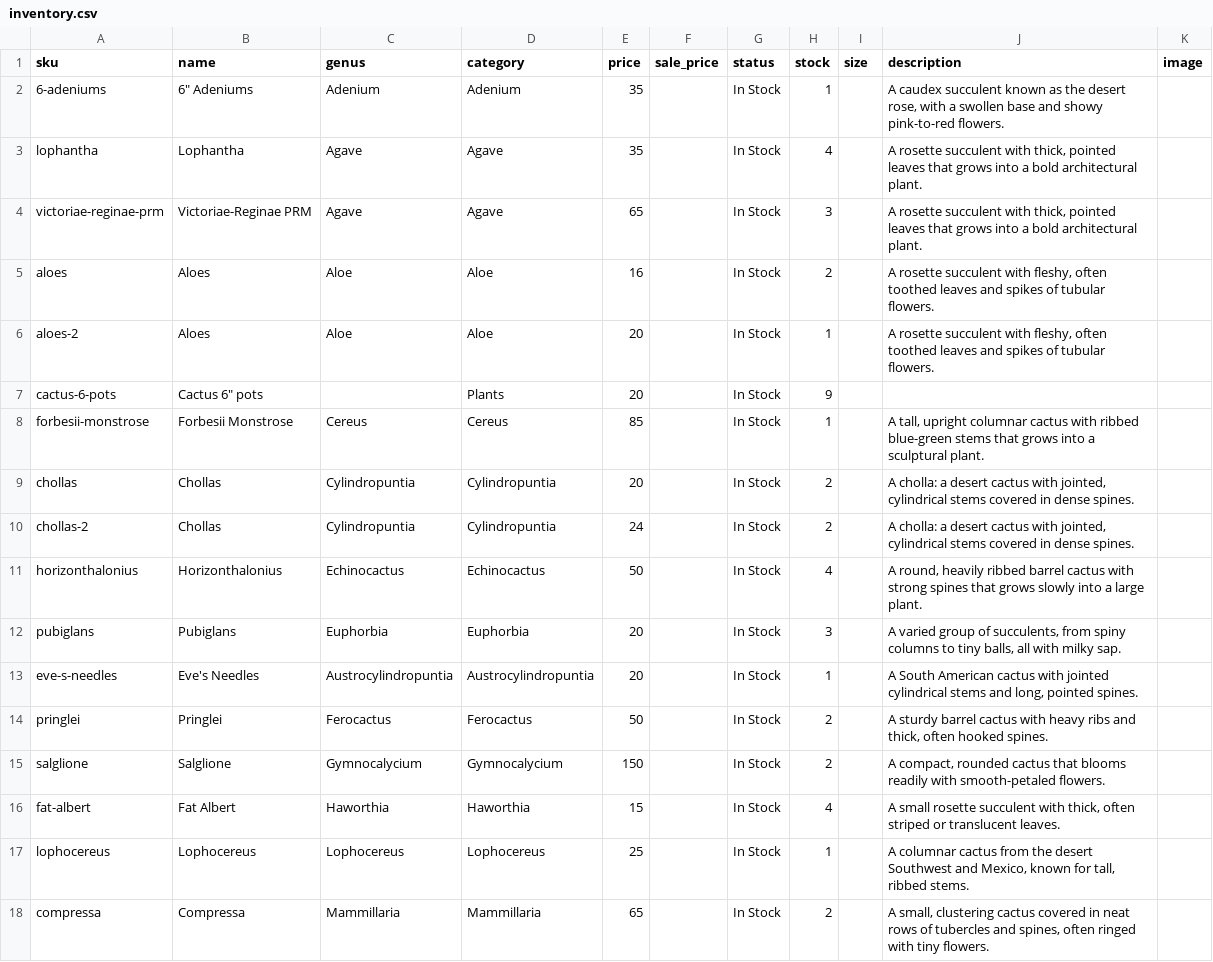
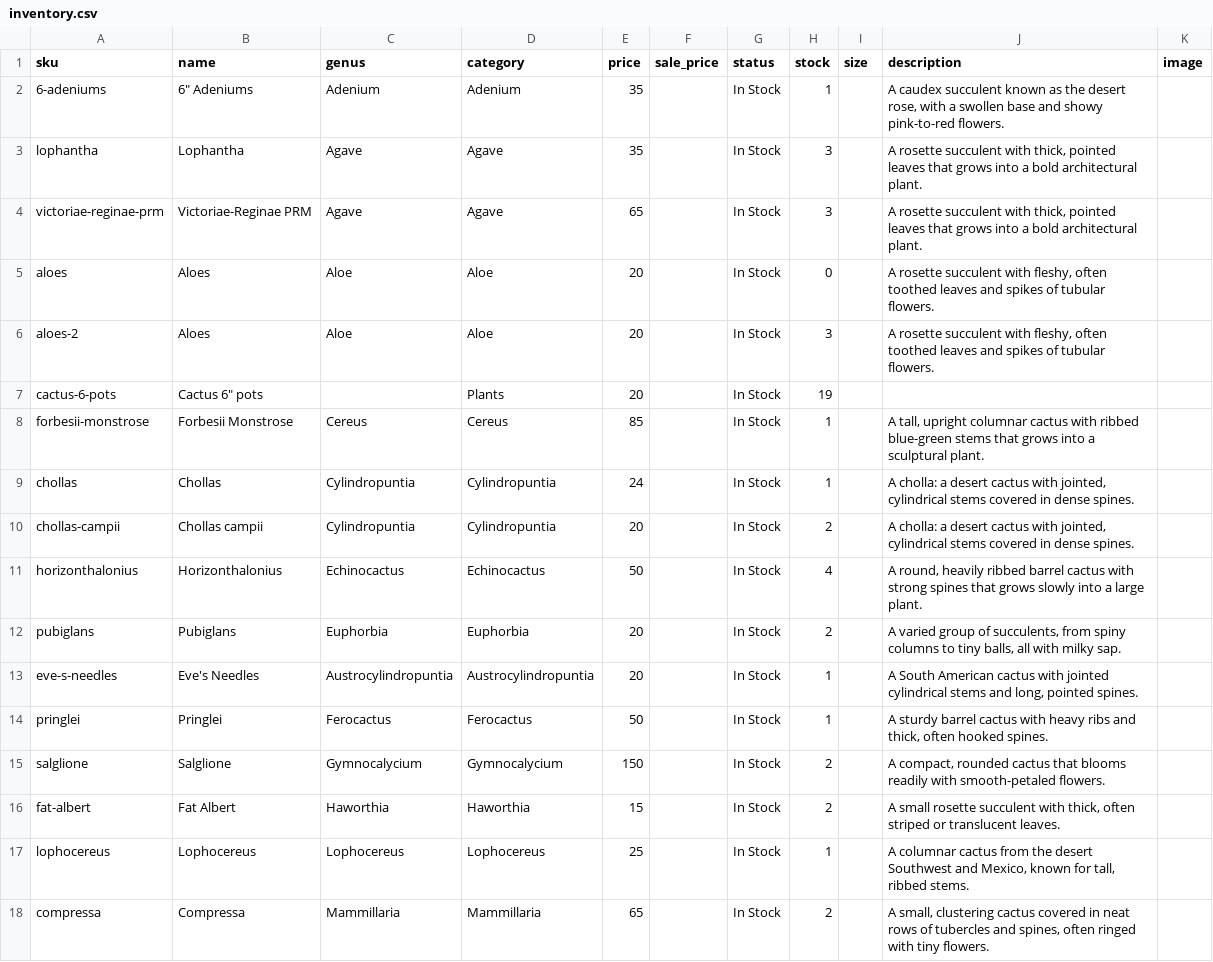
Before and after one commit to rumerlaw/sp-web, a CSV file: data/inventory.csv, drawn as a sheet; only a part is shown; the diff covers the shown part only.

```diff
--- a/data/inventory.csv
+++ b/data/inventory.csv
@@ -2,16 +2,16 @@ sku,name,genus,category,price,sale_price,status,stock,size,description,image
 6-adeniums,"6"" Adeniums",Adenium,Adenium,35,,In Stock,1,,"A caudex succulent known as the desert rose, with a swollen base and showy pink-to-red flowers.",
-lophantha,Lophantha,Agave,Agave,35,,In Stock,4,,"A rosette succulent with thick, pointed leaves that grows into a bold architectural plant.",
+lophantha,Lophantha,Agave,Agave,35,,In Stock,3,,"A rosette succulent with thick, pointed leaves that grows into a bold architectural plant.",
 victoriae-reginae-prm,Victoriae-Reginae PRM,Agave,Agave,65,,In Stock,3,,"A rosette succulent with thick, pointed leaves that grows into a bold architectural plant.",
-aloes,Aloes,Aloe,Aloe,16,,In Stock,2,,"A rosette succulent with fleshy, often toothed leaves and spikes of tubular flowers.",
-aloes-2,Aloes,Aloe,Aloe,20,,In Stock,1,,"A rosette succulent with fleshy, often toothed leaves and spikes of tubular flowers.",
-cactus-6-pots,"Cactus 6"" pots",,Plants,20,,In Stock,9,,,
+aloes,Aloes,Aloe,Aloe,20,,In Stock,0,,"A rosette succulent with fleshy, often toothed leaves and spikes of tubular flowers.",
+aloes-2,Aloes,Aloe,Aloe,20,,In Stock,3,,"A rosette succulent with fleshy, often toothed leaves and spikes of tubular flowers.",
+cactus-6-pots,"Cactus 6"" pots",,Plants,20,,In Stock,19,,,
 forbesii-monstrose,Forbesii Monstrose,Cereus,Cereus,85,,In Stock,1,,"A tall, upright columnar cactus with ribbed blue-green stems that grows into a sculptural plant.",
-chollas,Chollas,Cylindropuntia,Cylindropuntia,20,,In Stock,2,,"A cholla: a desert cactus with jointed, cylindrical stems covered in dense spines.",
-chollas-2,Chollas,Cylindropuntia,Cylindropuntia,24,,In Stock,2,,"A cholla: a desert cactus with jointed, cylindrical stems covered in dense spines.",
+chollas,Chollas,Cylindropuntia,Cylindropuntia,24,,In Stock,1,,"A cholla: a desert cactus with jointed, cylindrical stems covered in dense spines.",
+chollas-campii,Chollas campii,Cylindropuntia,Cylindropuntia,20,,In Stock,2,,"A cholla: a desert cactus with jointed, cylindrical stems covered in dense spines.",
 horizonthalonius,Horizonthalonius,Echinocactus,Echinocactus,50,,In Stock,4,,"A round, heavily ribbed barrel cactus with strong spines that grows slowly into a large plant.",
-pubiglans,Pubiglans,Euphorbia,Euphorbia,20,,In Stock,3,,"A varied group of succulents, from spiny columns to tiny balls, all with milky sap.",
+pubiglans,Pubiglans,Euphorbia,Euphorbia,20,,In Stock,2,,"A varied group of succulents, from spiny columns to tiny balls, all with milky sap.",
 eve-s-needles,Eve's Needles,Austrocylindropuntia,Austrocylindropuntia,20,,In Stock,1,,"A South American cactus with jointed cylindrical stems and long, pointed spines.",
-pringlei,Pringlei,Ferocactus,Ferocactus,50,,In Stock,2,,"A sturdy barrel cactus with heavy ribs and thick, often hooked spines.",
+pringlei,Pringlei,Ferocactus,Ferocactus,50,,In Stock,1,,"A sturdy barrel cactus with heavy ribs and thick, often hooked spines.",
 salglione,Salglione,Gymnocalycium,Gymnocalycium,150,,In Stock,2,,"A compact, rounded cactus that blooms readily with smooth-petaled flowers.",
-fat-albert,Fat Albert,Haworthia,Haworthia,15,,In Stock,4,,"A small rosette succulent with thick, often striped or translucent leaves.",
+fat-albert,Fat Albert,Haworthia,Haworthia,15,,In Stock,2,,"A small rosette succulent with thick, often striped or translucent leaves.",
 lophocereus,Lophocereus,Lophocereus,Lophocereus,25,,In Stock,1,,"A columnar cactus from the desert Southwest and Mexico, known for tall, ribbed stems.",
```
Also changed, not shown: 9 added rows and 4 edited cells elsewhere in this file, 1 other file.
